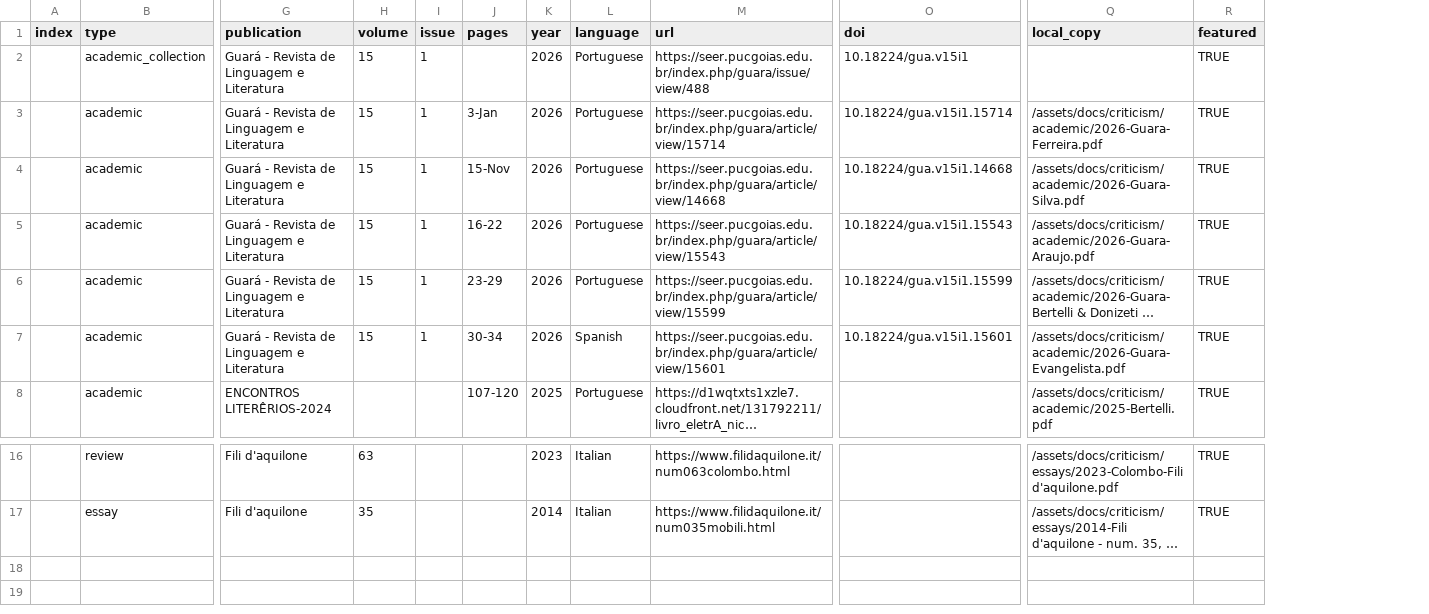
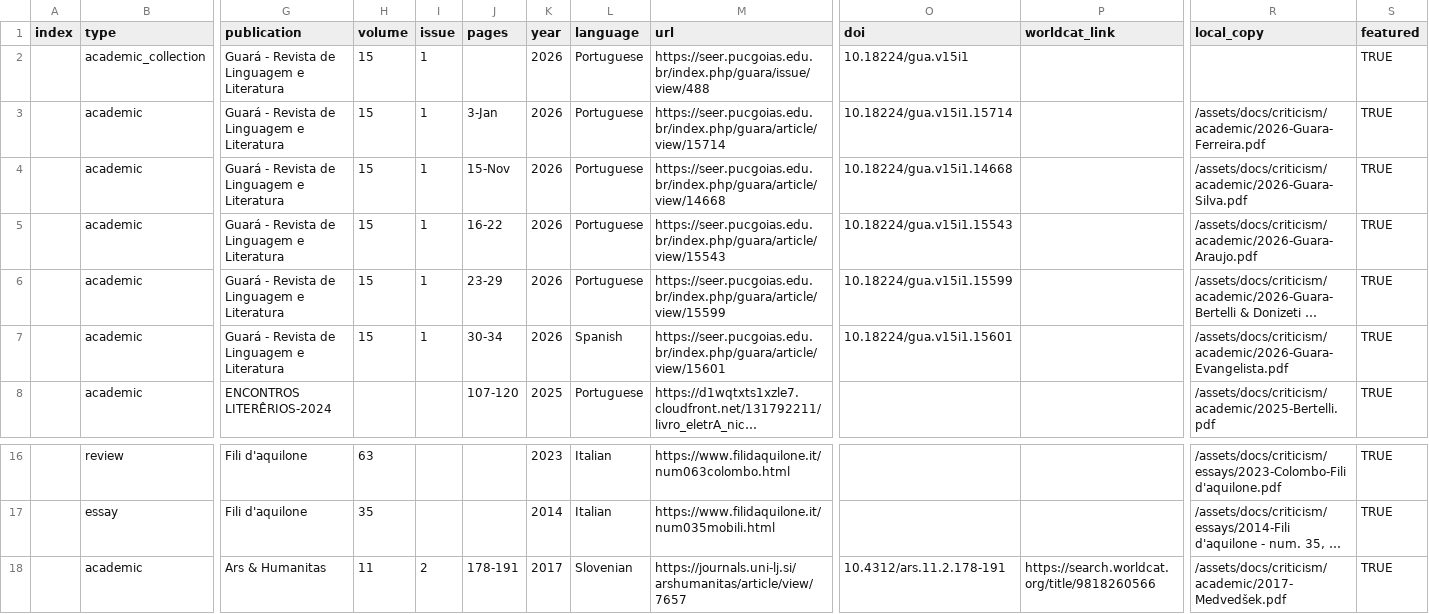
Before and after one commit to narlanmatos/narlanmatos.github.io, a CSV file: _data/reception.csv, drawn as a sheet; only a part is shown, gaps mark what is left out; long unchanged cells end in …; rows hold the shown columns only; the diff names each change by its address in the sheet, - before the commit and + after, or states it on an @@ line.

```diff
--- a/_data/reception.csv
+++ b/_data/reception.csv
+column P (worldcat_link), empty
+row 18:  | academic | Ars & Humanitas | 11 | 2 | 178-191 | 2017 | Slovenian | https://journals.uni-lj.si/arshumanitas/article/view/7657 | 10.4312/ars.11.2.178-191 | https://search.worldcat.org/title/9818260566 | /assets/docs/criticism/academic/2017-Medvedšek.pdf | TRUE
```
Also changed, not shown: 1 other file.
